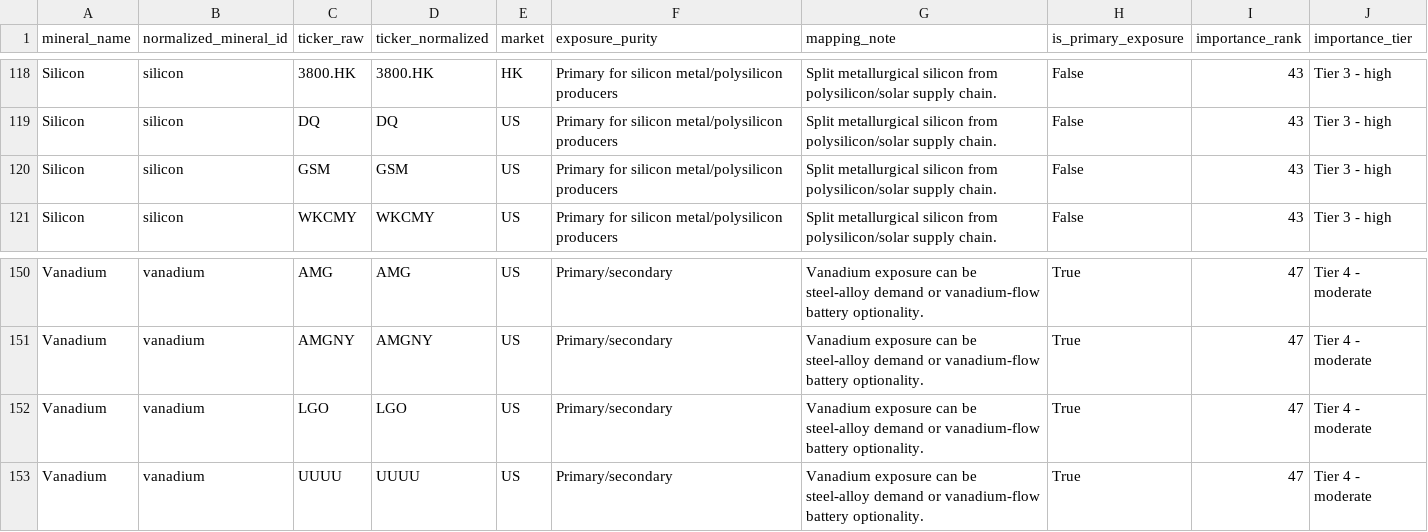
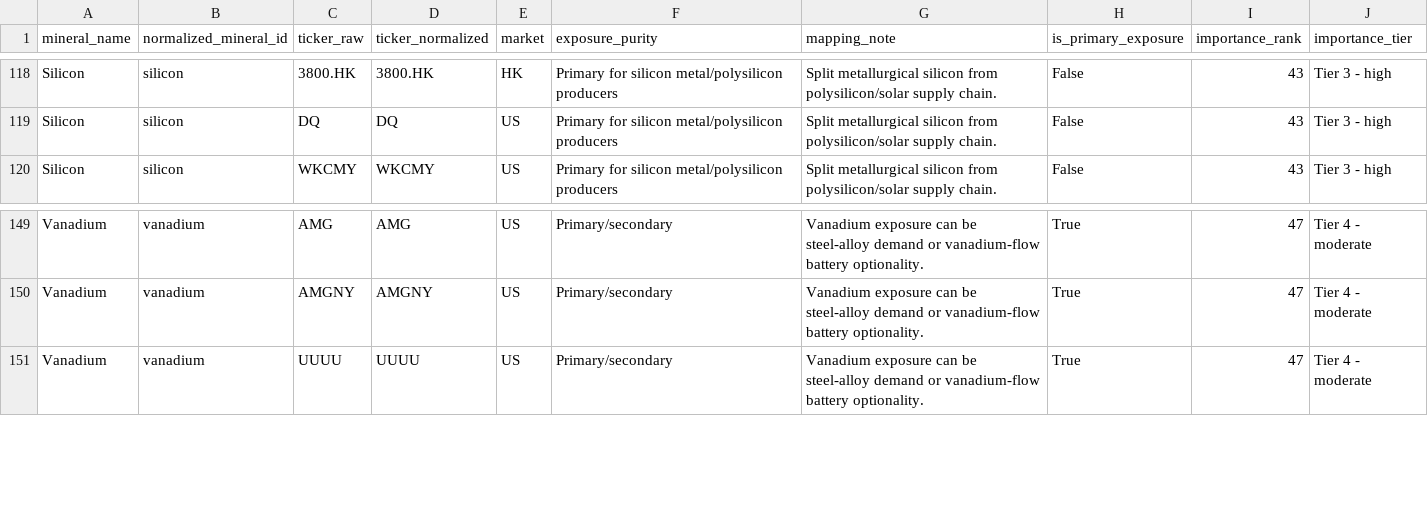
Before and after one commit to Henrywzh/alternative-data, a CSV file: data/processed/minerals_signal_data/stock_mapping_expanded_live/latest/stock_mapping_expanded_live.csv, drawn as a sheet; only a part is shown, gaps mark what is left out; the diff names each change by its address in the sheet, - before the commit and + after, or states it on an @@ line.

```diff
--- a/data/processed/minerals_signal_data/stock_mapping_expanded_live/latest/stock_mapping_expanded_live.csv
+++ b/data/processed/minerals_signal_data/stock_mapping_expanded_live/latest/stock_mapping_expanded_live.csv
-row 120: Silicon | silicon | GSM | GSM | US | Primary for silicon metal/polysilicon producers | Split metallurgical silicon from polysilicon/solar supply chain. | False | 43 | Tier 3 - high
-row 152: Vanadium | vanadium | LGO | LGO | US | Primary/secondary | Vanadium exposure can be steel-alloy demand or vanadium-flow battery optionality. | True | 47 | Tier 4 - moderate
```
Also changed, not shown: data/processed/minerals_signal_data/backtest_diagnostics_weekly/latest/backtest_diagnostics_weekly.csv, data/processed/minerals_signal_data/mineral_price_universe_live/latest/mineral_price_universe_live.csv, 29 other files.
